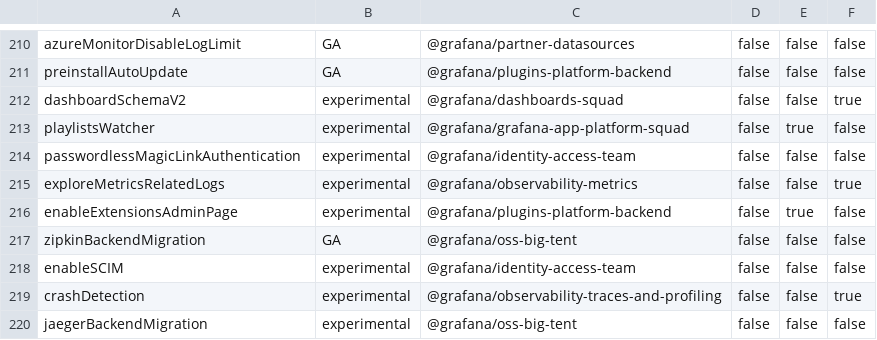
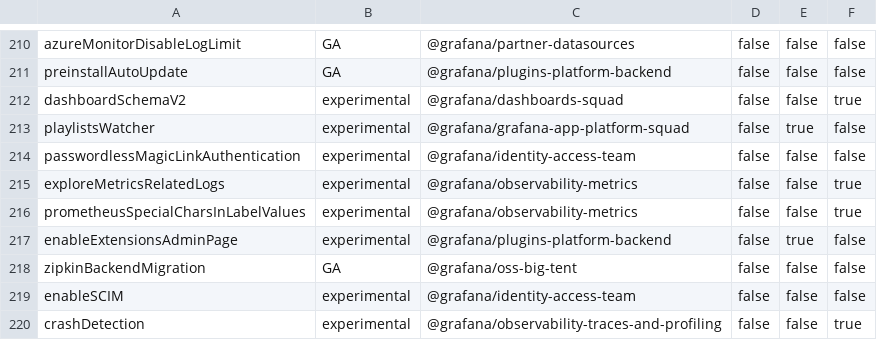
Before and after one commit to hanzoai/dashboards, a CSV file: pkg/services/featuremgmt/toggles_gen.csv, drawn as a sheet; only a part is shown, gaps mark what is left out; the shorter side is filled out with more unchanged rows; the diff names each change by its address in the sheet, - before the commit and + after, or states it on an @@ line.

Commit message:
Prometheus: Improve handling of special chars in label values (#96067)
* fix: handling of special chars

* docs: add clarity

* fix: escaping

* refactor: put changes behind new feature toggle

* docs: use consistent comment style

* refactor: rename feature toggle for brevity

* use single quotes

* fix unit tests

* remove redundant json entry

* fix: keep all changes behind feature toggle

* fix: support builder mode

* fix: don't escape when using regex operators

* fix: code mode label values completions with special chars

* refactor: remove unneeded changes

* move feature toggle up so new changes from main won't conflict with ours

* fix: escape label values in metric select scene

* refactor: ensure changes are behind feature toggle

---------

Co-authored-by: ismail simsek <ismailsimsek09@gmail.com>

```diff
--- a/pkg/services/featuremgmt/toggles_gen.csv
+++ b/pkg/services/featuremgmt/toggles_gen.csv
+row 216: prometheusSpecialCharsInLabelValues | experimental | @grafana/observability-metrics | false | false | true
```
Also changed, not shown: 13 other files.
